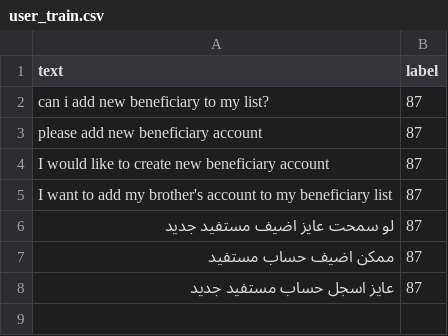
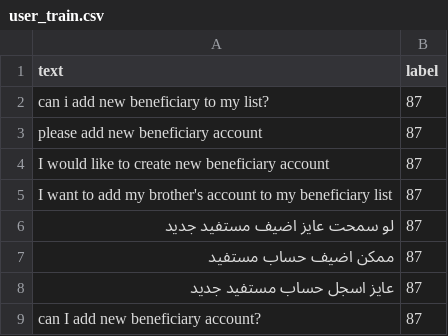
Before and after one commit to samehamin/msdocs-python-flask-webapp-quickstart, a CSV file: Data/user_train.csv, drawn as a sheet.

```diff
--- a/Data/user_train.csv
+++ b/Data/user_train.csv
@@ -8 +8,2 @@ I want to add my brother's account to my beneficiary list,87
 عايز اسجل حساب مستفيد جديد,87
+can I add new beneficiary account?,87
```
Also changed, not shown: 11 other files.
